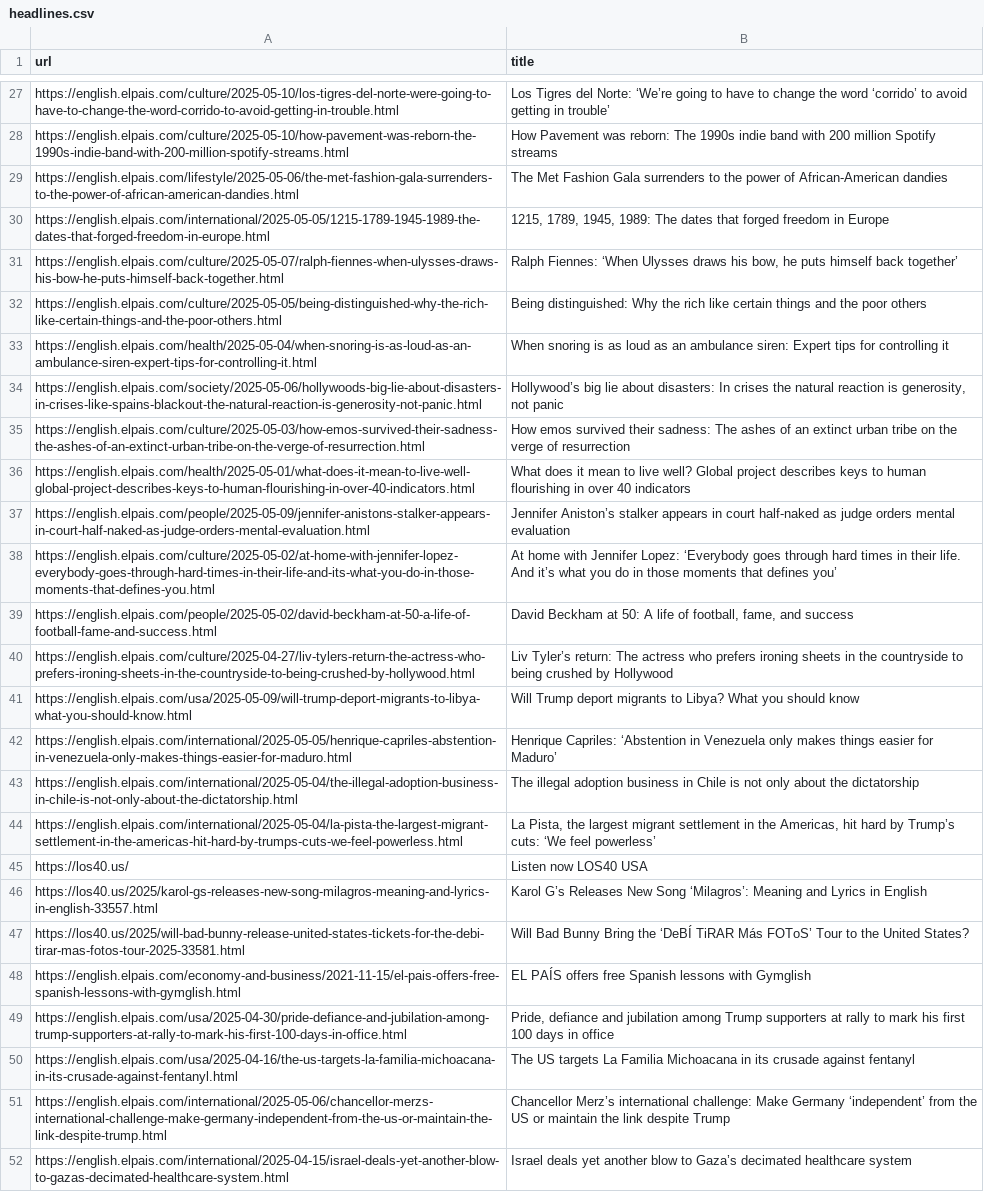
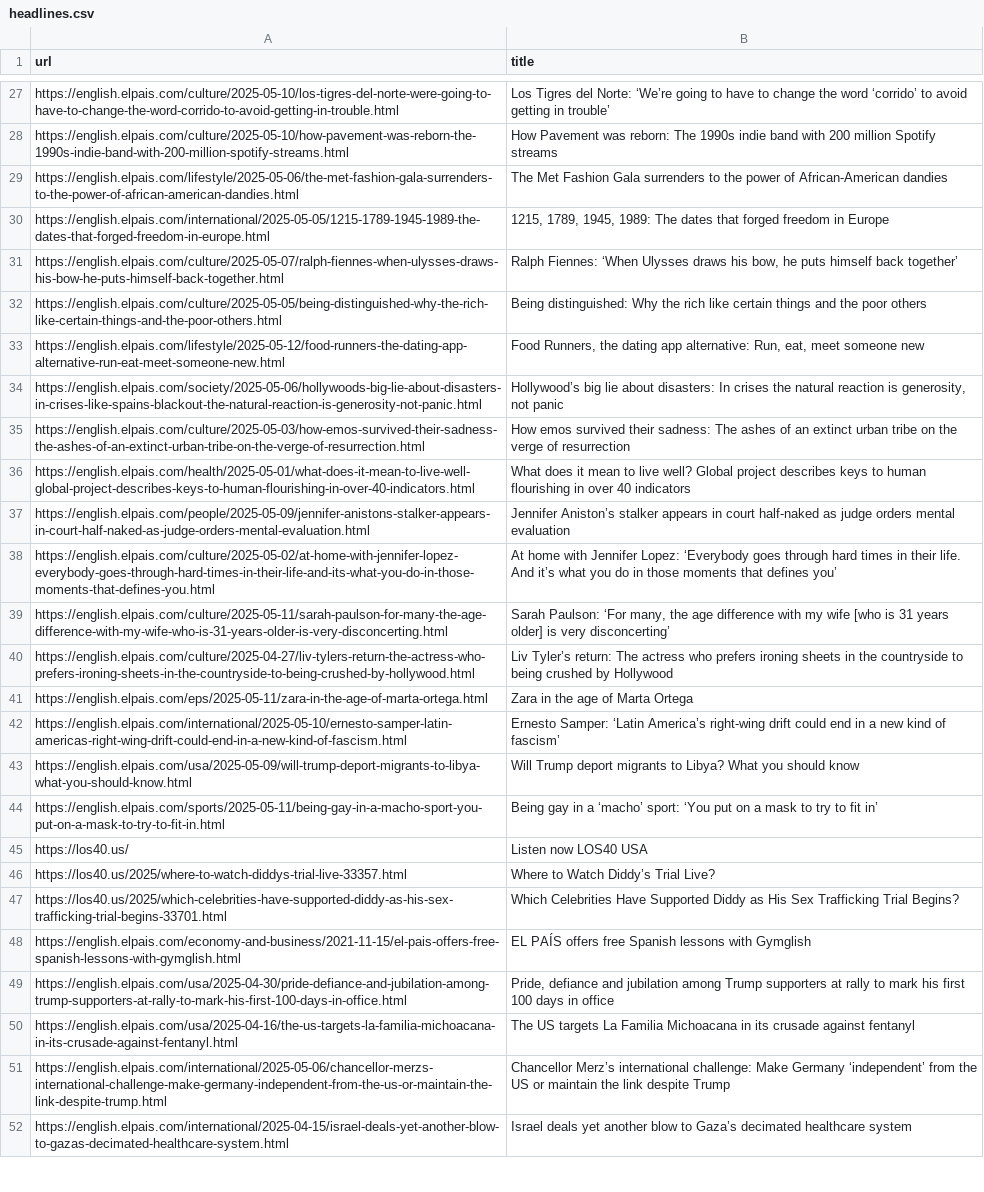
Before and after one commit to jsoma/scraper-sample, a CSV file: headlines.csv, drawn as a sheet; only a part is shown, gaps mark what is left out; the diff covers the shown part only.

```diff
--- a/headlines.csv
+++ b/headlines.csv
@@ -32,3 +32,3 @@ https://english.elpais.com/culture/2025-05-07/ralph-fiennes-when-ulysses-draws-h
 https://english.elpais.com/culture/2025-05-05/being-distinguished-why-the-rich-like-certain-things-and-the-poor-others.html,Being distinguished: Why the rich like certain things and the poor others
-https://english.elpais.com/health/2025-05-04/when-snoring-is-as-loud-as-an-ambulance-siren-expert-tips-for-controlling-it.html,When snoring is as loud as an ambulance siren: Expert tips for controlling it
+https://english.elpais.com/lifestyle/2025-05-12/food-runners-the-dating-app-alternative-run-eat-meet-someone-new.html,"Food Runners, the dating app alternative: Run, eat, meet someone new"
 https://english.elpais.com/society/2025-05-06/hollywoods-big-lie-about-disasters-in-crises-like-spains-blackout-the-natural-reaction-is-generosity-not-panic.html,"Hollywood’s big lie about disasters: In crises the natural reaction is generosity, not panic"
@@ -38,11 +38,11 @@ https://english.elpais.com/people/2025-05-09/jennifer-anistons-stalker-appears-i
 https://english.elpais.com/culture/2025-05-02/at-home-with-jennifer-lopez-everybody-goes-through-hard-times-in-their-life-and-its-what-you-do-in-those-moments-that-defines-you.html,At home with Jennifer Lopez: ‘Everybody goes through hard times in their life. And it’s what you do in those moments that defines you’
-https://english.elpais.com/people/2025-05-02/david-beckham-at-50-a-life-of-football-fame-and-success.html,"David Beckham at 50: A life of football, fame, and success"
+https://english.elpais.com/culture/2025-05-11/sarah-paulson-for-many-the-age-difference-with-my-wife-who-is-31-years-older-is-very-disconcerting.html,"Sarah Paulson: ‘For many, the age difference with my wife [who is 31 years older] is very disconcerting’"
 https://english.elpais.com/culture/2025-04-27/liv-tylers-return-the-actress-who-prefers-ironing-sheets-in-the-countryside-to-being-crushed-by-hollywood.html,Liv Tyler’s return: The actress who prefers ironing sheets in the countryside to being crushed by Hollywood
+https://english.elpais.com/eps/2025-05-11/zara-in-the-age-of-marta-ortega.html,Zara in the age of Marta Ortega
+https://english.elpais.com/international/2025-05-10/ernesto-samper-latin-americas-right-wing-drift-could-end-in-a-new-kind-of-fascism.html,Ernesto Samper: ‘Latin America’s right-wing drift could end in a new kind of fascism’
 https://english.elpais.com/usa/2025-05-09/will-trump-deport-migrants-to-libya-what-you-should-know.html,Will Trump deport migrants to Libya? What you should know
-https://english.elpais.com/international/2025-05-05/henrique-capriles-abstention-in-venezuela-only-makes-things-easier-for-maduro.html,Henrique Capriles: ‘Abstention in Venezuela only makes things easier for Maduro’
-https://english.elpais.com/international/2025-05-04/the-illegal-adoption-business-in-chile-is-not-only-about-the-dictatorship.html,The illegal adoption business in Chile is not only about the dictatorship
-https://english.elpais.com/international/2025-05-04/la-pista-the-largest-migrant-settlement-in-the-americas-hit-hard-by-trumps-cuts-we-feel-powerless.html,"La Pista, the largest migrant settlement in the Americas, hit hard by Trump’s cuts: ‘We feel powerless’"
+https://english.elpais.com/sports/2025-05-11/being-gay-in-a-macho-sport-you-put-on-a-mask-to-try-to-fit-in.html,Being gay in a ‘macho’ sport: ‘You put on a mask to try to fit in’
 https://los40.us/,Listen now LOS40 USA
-https://los40.us/2025/karol-gs-releases-new-song-milagros-meaning-and-lyrics-in-english-33557.html,Karol G’s Releases New Song ‘Milagros’: Meaning and Lyrics in English
-https://los40.us/2025/will-bad-bunny-release-united-states-tickets-for-the-debi-tirar-mas-fotos-tour-2025-33581.html,Will Bad Bunny Bring the ‘DeBÍ TiRAR Más FOToS’ Tour to the United States?
+https://los40.us/2025/where-to-watch-diddys-trial-live-33357.html,Where to Watch Diddy’s Trial Live?
+https://los40.us/2025/which-celebrities-have-supported-diddy-as-his-sex-trafficking-trial-begins-33701.html,Which Celebrities Have Supported Diddy as His Sex Trafficking Trial Begins?
 https://english.elpais.com/economy-and-business/2021-11-15/el-pais-offers-free-spanish-lessons-with-gymglish.html,EL PAÍS offers free Spanish lessons with Gymglish
```
Also changed, not shown: 11 added rows, 6 removed rows, 4 moved rows and 1 edited cell elsewhere in this file.
